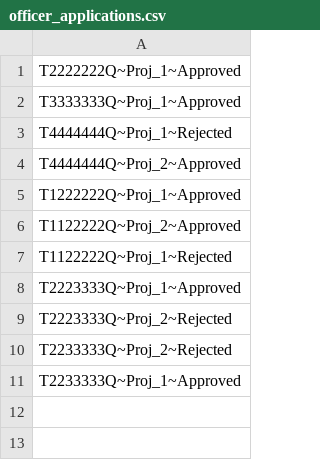
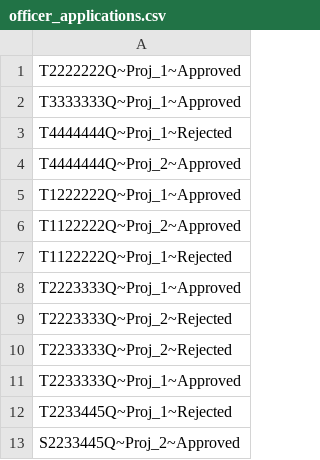
Before and after one commit to Samrath-dev/SC2002gp, a CSV file: officer_applications.csv, drawn as a sheet; the diff names each change by its address in the sheet, - before the commit and + after, or states it on an @@ line.

```diff
--- a/officer_applications.csv
+++ b/officer_applications.csv
+row 12: T2233445Q~Proj_1~Rejected
+row 13: S2233445Q~Proj_2~Approved
```
Also changed, not shown: officers.csv, 10 other files.
